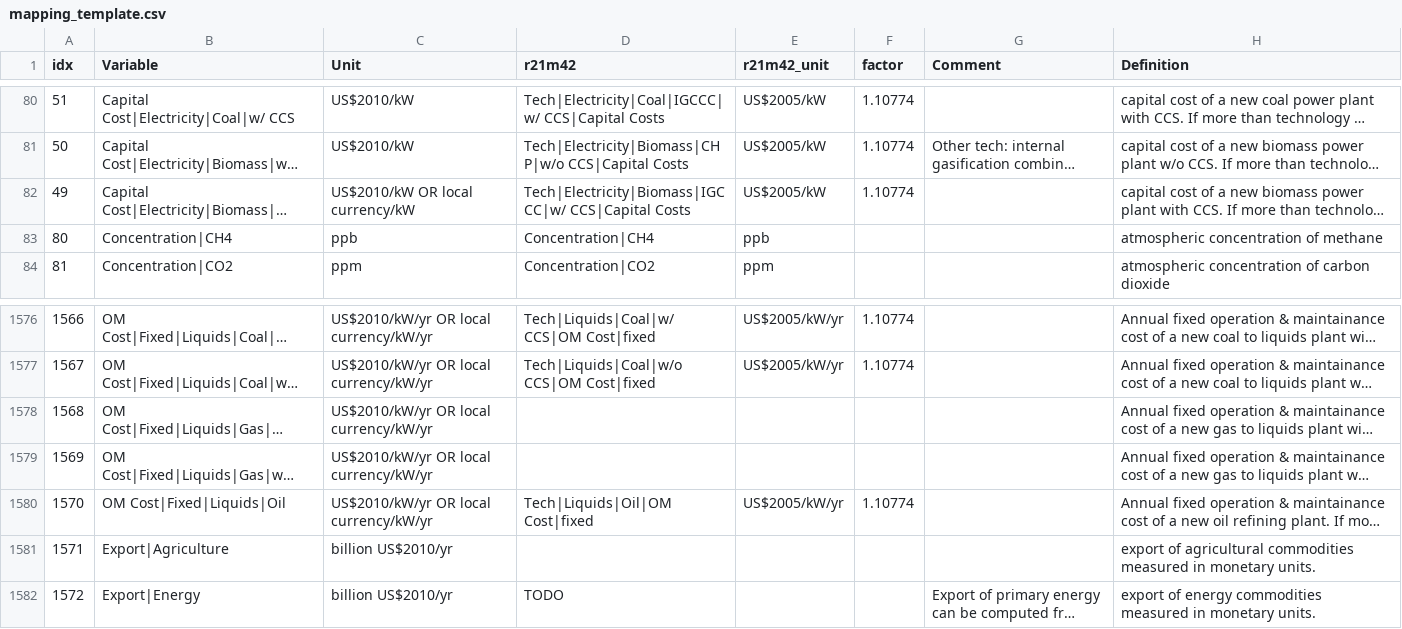
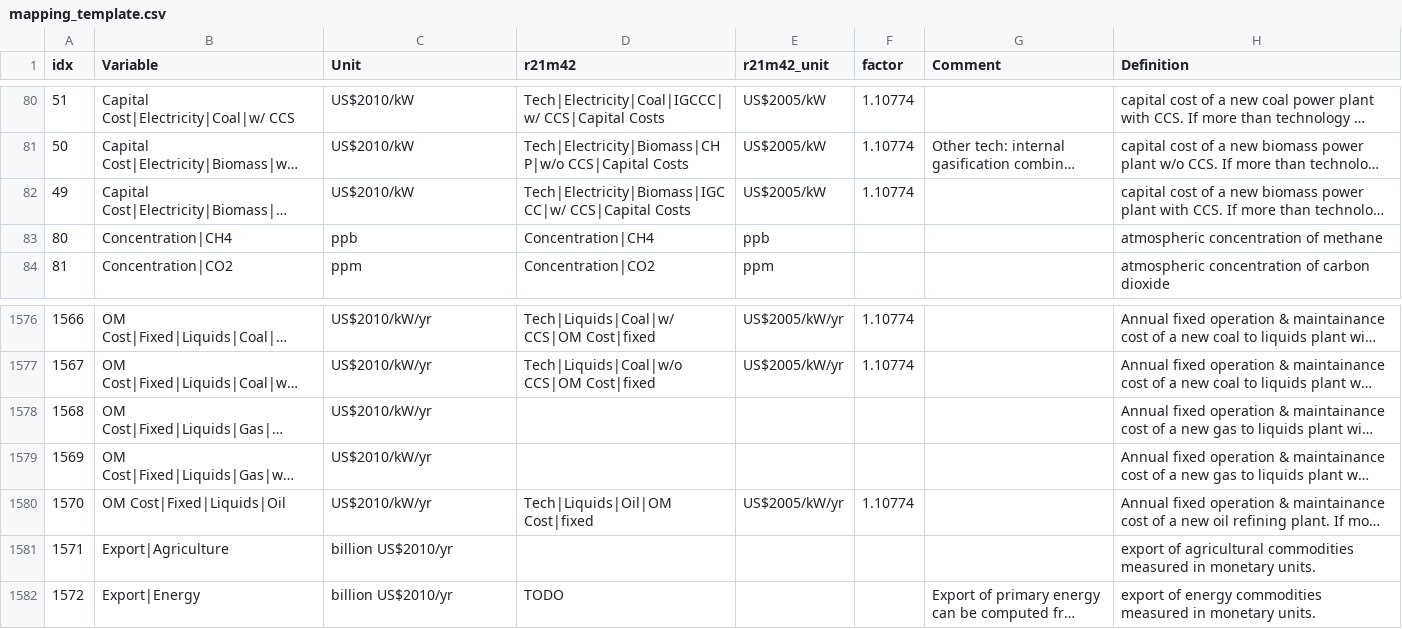
Before and after one commit to strefler/project_interfaces, a CSV file: ar6/mapping_template.csv, drawn as a sheet; only a part is shown, gaps mark what is left out; long unchanged cells end in …; the diff covers the shown part only; the diff names each change by its address in the sheet, - before the commit and + after, or states it on an @@ line.

Commit message:
Choose one of the units on the AR6 whenever there are two possiblities in the template.

```diff
--- a/ar6/mapping_template.csv
+++ b/ar6/mapping_template.csv
-C82 (Unit): US$2010/kW OR local currency/kW
+C82 (Unit): US$2010/kW
-C1576:C1580 (Unit): US$2010/kW/yr OR local currency/kW/yr
+C1576:C1580 (Unit): US$2010/kW/yr
```
Also changed, not shown: 27 edited cells elsewhere in this file.
